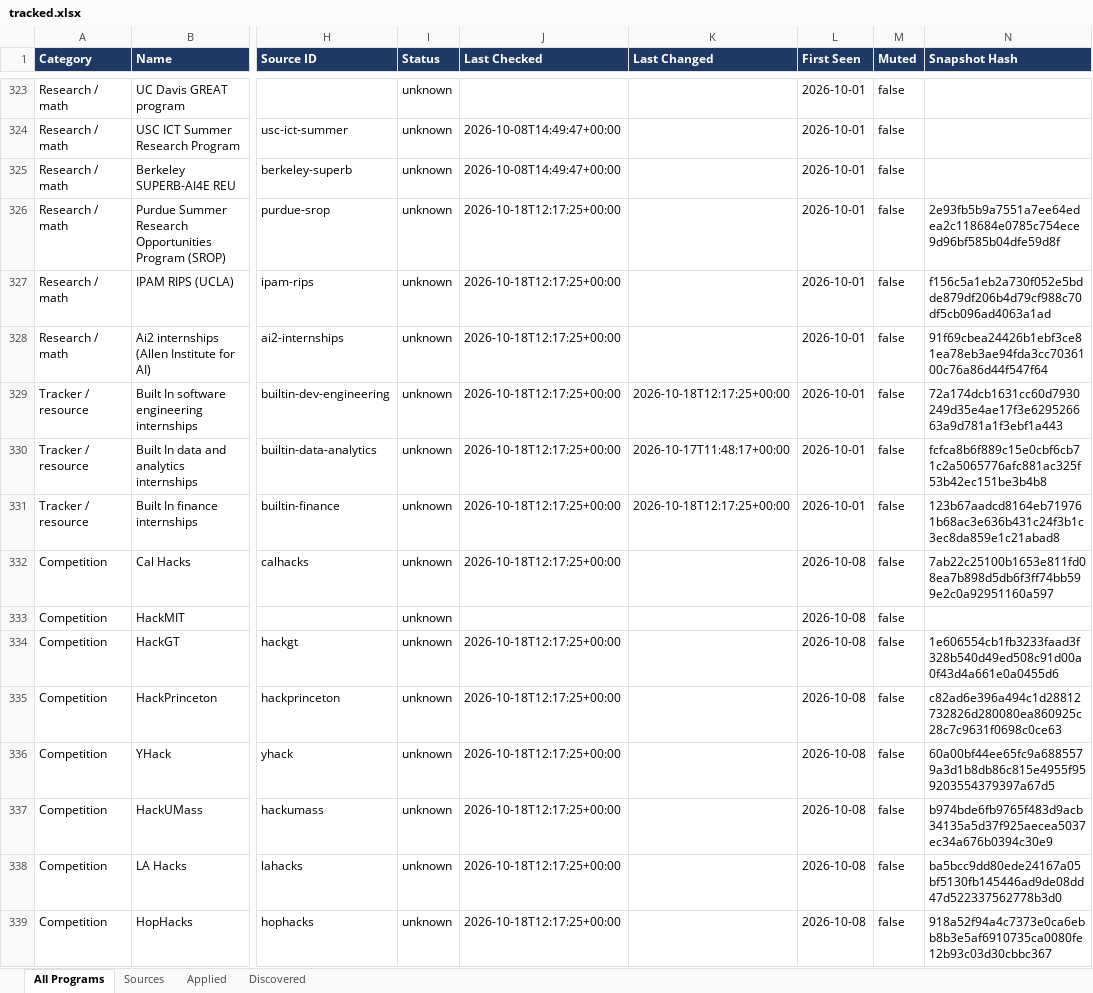
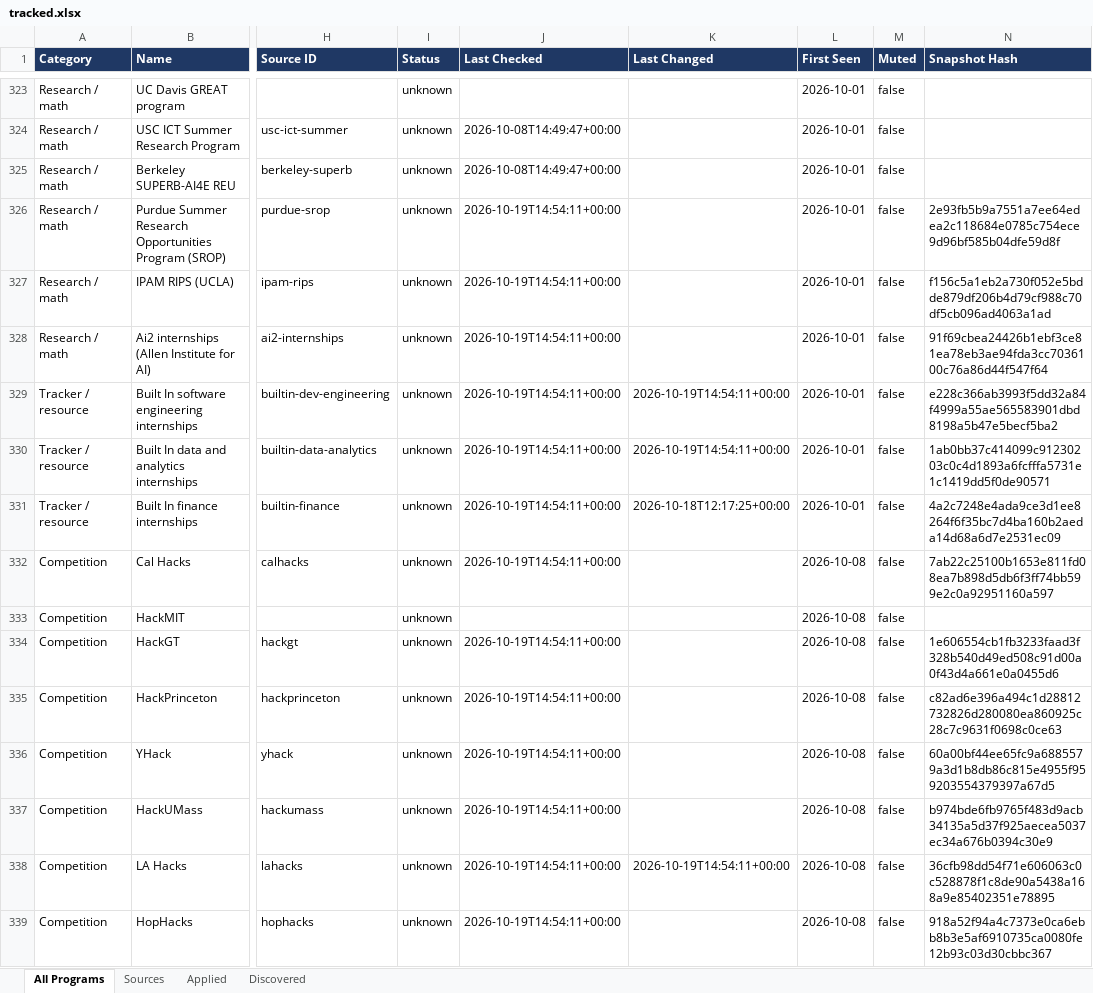
Before and after one commit to YeziShanYang/Internship-Opportunity-Tracker, an Excel workbook: out/tracked.xlsx, sheet All Programs, drawn as a sheet; only a part is shown, gaps mark what is left out; values as stored, in another font and other column widths than the file's, no borders; the diff covers the shown part only; the diff names each change by its address in the sheet, - before the commit and + after, or states it on an @@ line.

```diff
--- a/out/tracked.xlsx (sheet All Programs)
+++ b/out/tracked.xlsx (sheet All Programs)
-J326:J332 (Last Checked): 2026-10-18T12:17:25+00:00
+J326:J332 (Last Checked): 2026-10-19T14:54:11+00:00
-K329 (Last Changed): 2026-10-18T12:17:25+00:00
+K329 (Last Changed): 2026-10-19T14:54:11+00:00
-N329 (Snapshot Hash): 72a174dcb1631cc60d7930249d35e4ae17f3e629526663a9d781a1f3ebf1a443
+N329 (Snapshot Hash): e228c366ab3993f5dd32a84f4999a55ae565583901dbd8198a5b47e5becf5ba2
-K330 (Last Changed): 2026-10-17T11:48:17+00:00
+K330 (Last Changed): 2026-10-19T14:54:11+00:00
-N330 (Snapshot Hash): fcfca8b6f889c15e0cbf6cb71c2a5065776afc881ac325f53b42ec151be3b4b8
+N330 (Snapshot Hash): 1ab0bb37c414099c91230203c0c4d1893a6fcfffa5731e1c1419dd5f0de90571
-N331 (Snapshot Hash): 123b67aadcd8164eb719761b68ac3e636b431c24f3b1c3ec8da859e1c21abad8
+N331 (Snapshot Hash): 4a2c7248e4ada9ce3d1ee8264f6f35bc7d4ba160b2aeda14d68a6d7e2531ec09
-J334:J339 (Last Checked): 2026-10-18T12:17:25+00:00
+J334:J339 (Last Checked): 2026-10-19T14:54:11+00:00
-K338 (Last Changed): (empty)
+K338 (Last Changed): 2026-10-19T14:54:11+00:00
-N338 (Snapshot Hash): ba5bcc9dd80ede24167a05bf5130fb145446ad9de08dd47d522337562778b3d0
+N338 (Snapshot Hash): 36cfb98dd54f71e606063c0c528878f1c8de90a5438a168a9e85402351e78895
```
Also changed, not shown: 118 edited cells elsewhere in this sheet, sheet Sources, sheet Discovered, out/programs.xlsx, 46 other files.
